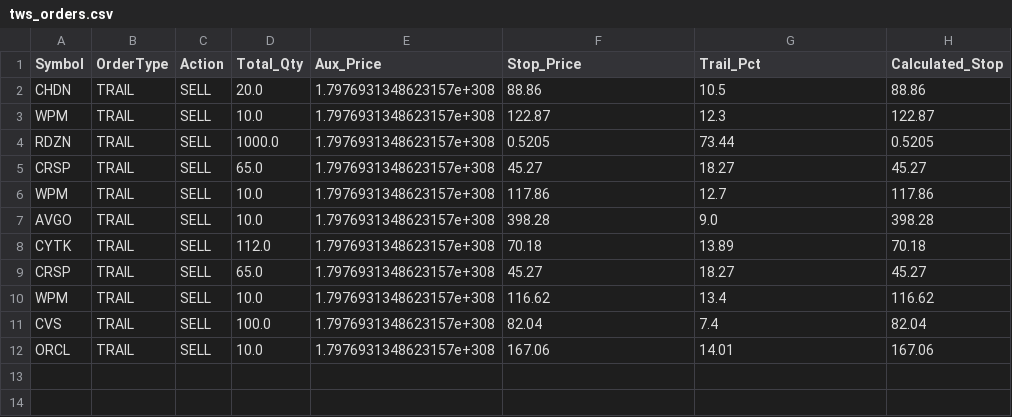
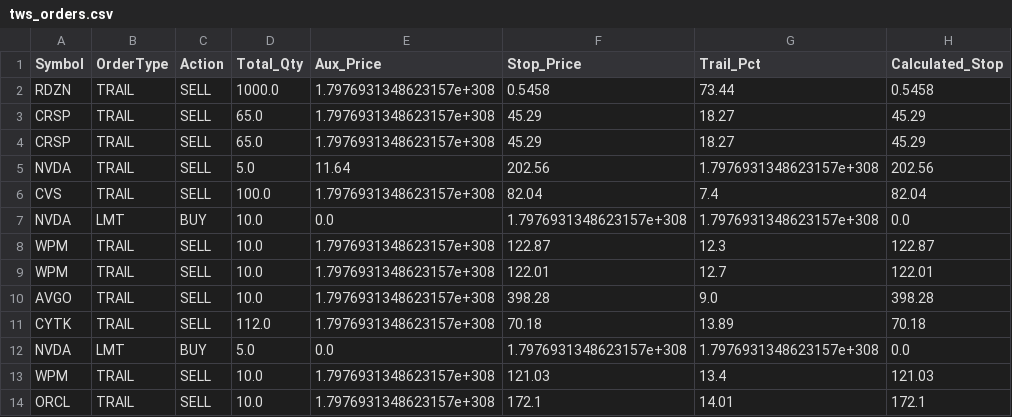
Before and after one commit to ddanyro/market-scanner, a CSV file: tws_orders.csv, drawn as a sheet.

```diff
--- a/tws_orders.csv
+++ b/tws_orders.csv
@@ -1,12 +1,14 @@
 Symbol,OrderType,Action,Total_Qty,Aux_Price,Stop_Price,Trail_Pct,Calculated_Stop
-CHDN,TRAIL,SELL,20.0,1.7976931348623157e+308,88.86,10.5,88.86
+RDZN,TRAIL,SELL,1000.0,1.7976931348623157e+308,0.5458,73.44,0.5458
+CRSP,TRAIL,SELL,65.0,1.7976931348623157e+308,45.29,18.27,45.29
+CRSP,TRAIL,SELL,65.0,1.7976931348623157e+308,45.29,18.27,45.29
+NVDA,TRAIL,SELL,5.0,11.64,202.56,1.7976931348623157e+308,202.56
+CVS,TRAIL,SELL,100.0,1.7976931348623157e+308,82.04,7.4,82.04
+NVDA,LMT,BUY,10.0,0.0,1.7976931348623157e+308,1.7976931348623157e+308,0.0
 WPM,TRAIL,SELL,10.0,1.7976931348623157e+308,122.87,12.3,122.87
-RDZN,TRAIL,SELL,1000.0,1.7976931348623157e+308,0.5205,73.44,0.5205
-CRSP,TRAIL,SELL,65.0,1.7976931348623157e+308,45.27,18.27,45.27
-WPM,TRAIL,SELL,10.0,1.7976931348623157e+308,117.86,12.7,117.86
+WPM,TRAIL,SELL,10.0,1.7976931348623157e+308,122.01,12.7,122.01
 AVGO,TRAIL,SELL,10.0,1.7976931348623157e+308,398.28,9.0,398.28
 CYTK,TRAIL,SELL,112.0,1.7976931348623157e+308,70.18,13.89,70.18
-CRSP,TRAIL,SELL,65.0,1.7976931348623157e+308,45.27,18.27,45.27
-WPM,TRAIL,SELL,10.0,1.7976931348623157e+308,116.62,13.4,116.62
-CVS,TRAIL,SELL,100.0,1.7976931348623157e+308,82.04,7.4,82.04
-ORCL,TRAIL,SELL,10.0,1.7976931348623157e+308,167.06,14.01,167.06
+NVDA,LMT,BUY,5.0,0.0,1.7976931348623157e+308,1.7976931348623157e+308,0.0
+WPM,TRAIL,SELL,10.0,1.7976931348623157e+308,121.03,13.4,121.03
+ORCL,TRAIL,SELL,10.0,1.7976931348623157e+308,172.1,14.01,172.1
```
Also changed, not shown: portfolio.csv, tws_positions.csv, 4 other files.
